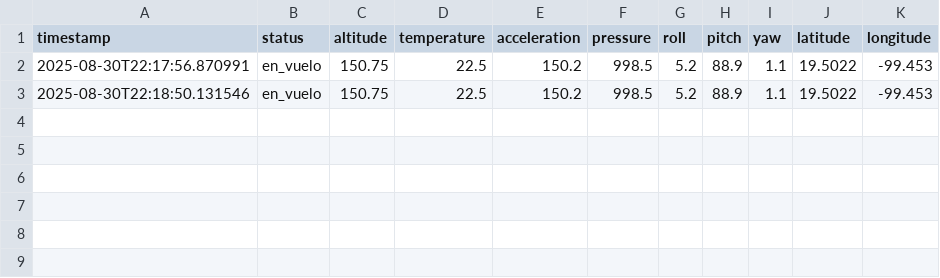
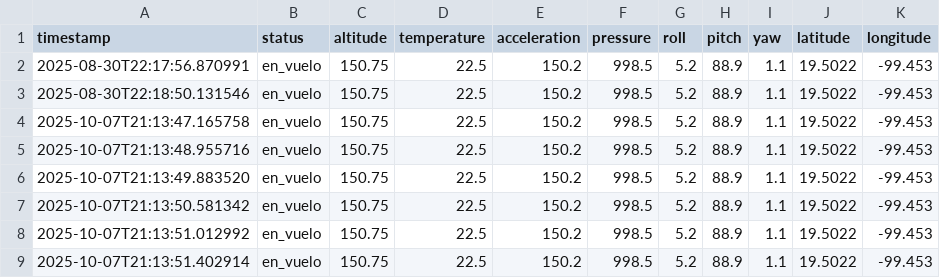
Before and after one commit to FerianYedra/Xoxo-Rocketry, a CSV file: flight_logs/vuelo_101.csv, drawn as a sheet.

```diff
--- a/flight_logs/vuelo_101.csv
+++ b/flight_logs/vuelo_101.csv
@@ -3 +3,7 @@ timestamp,status,altitude,temperature,acceleration,pressure,roll,pitch,yaw,latit
 2025-08-30T22:18:50.131546,en_vuelo,150.75,22.5,150.2,998.5,5.2,88.9,1.1,19.5022,-99.453
+2025-10-07T21:13:47.165758,en_vuelo,150.75,22.5,150.2,998.5,5.2,88.9,1.1,19.5022,-99.453
+2025-10-07T21:13:48.955716,en_vuelo,150.75,22.5,150.2,998.5,5.2,88.9,1.1,19.5022,-99.453
+2025-10-07T21:13:49.883520,en_vuelo,150.75,22.5,150.2,998.5,5.2,88.9,1.1,19.5022,-99.453
+2025-10-07T21:13:50.581342,en_vuelo,150.75,22.5,150.2,998.5,5.2,88.9,1.1,19.5022,-99.453
+2025-10-07T21:13:51.012992,en_vuelo,150.75,22.5,150.2,998.5,5.2,88.9,1.1,19.5022,-99.453
+2025-10-07T21:13:51.402914,en_vuelo,150.75,22.5,150.2,998.5,5.2,88.9,1.1,19.5022,-99.453
```
Also changed, not shown: database/changelog.csv, database/sponsors.csv, 3 other files.
